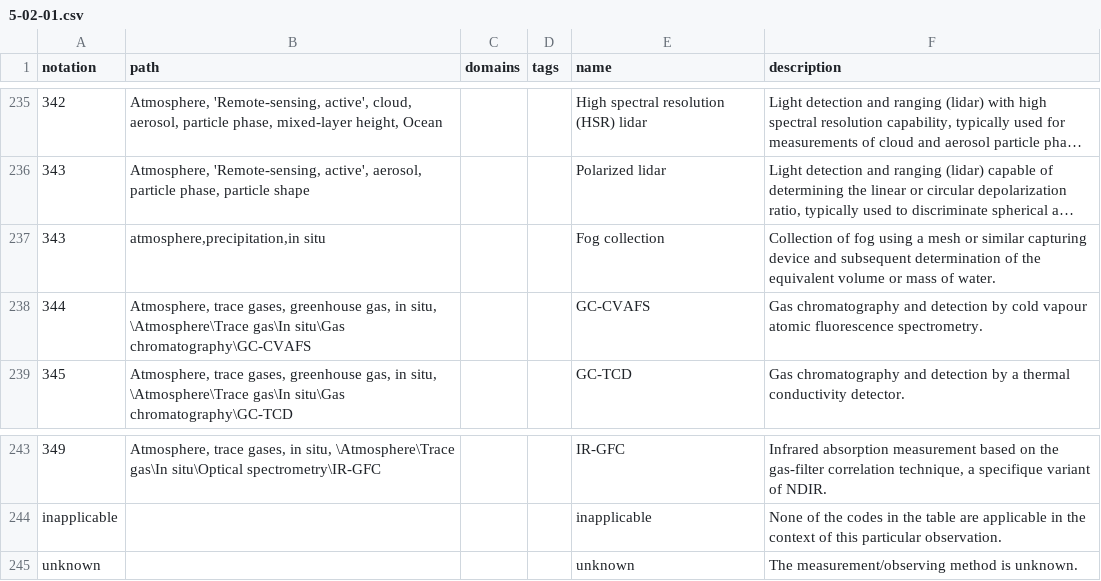
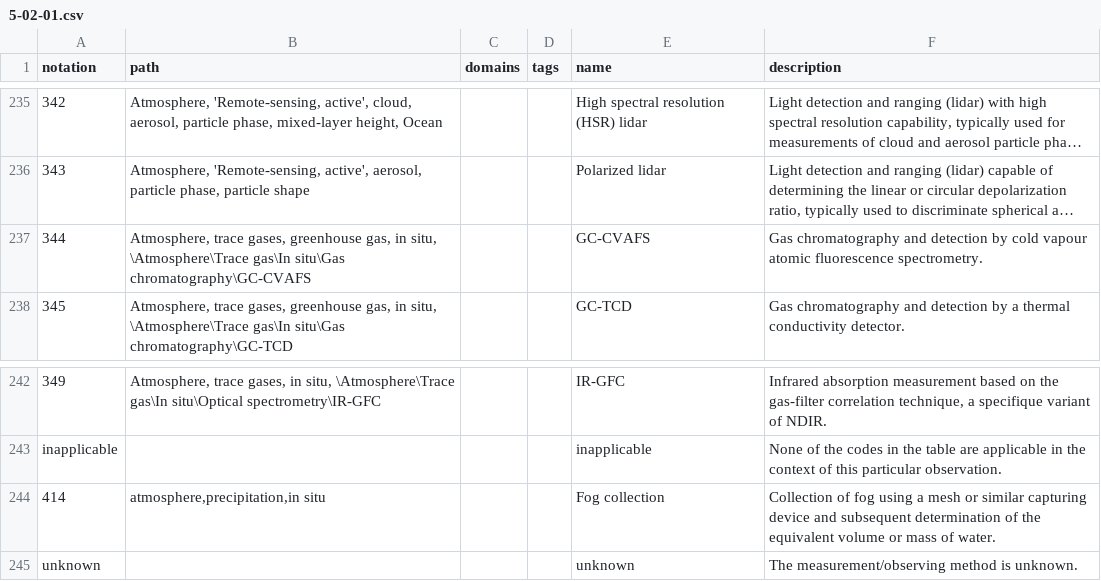
Before and after one commit to wmo-im/wmds, a CSV file: tables_en/5-02-01.csv, drawn as a sheet; only a part is shown, gaps mark what is left out; long unchanged cells end in …; removed rows and columns are numbered as before the commit, all else as after; the diff names each change by its address in the sheet, - before the commit and + after, or states it on an @@ line.

```diff
--- a/tables_en/5-02-01.csv
+++ b/tables_en/5-02-01.csv
-row 237: 343 | atmosphere,precipitation,in situ |  |  | Fog collection | Collection of fog using a mesh or similar capturing device and subsequent determination of the equivalent volume or mass of water.
+row 244: 414 | atmosphere,precipitation,in situ |  |  | Fog collection | Collection of fog using a mesh or similar capturing device and subsequent determination of the equivalent volume or mass of water.
```
Also changed, not shown: 1 other file.
